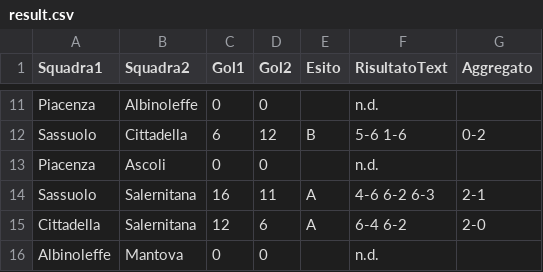
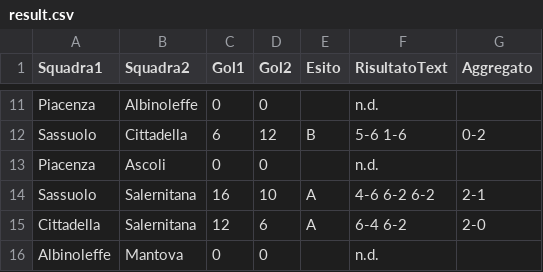
Before and after one commit to ov3rt1me/torneo_calcio_balilla, a CSV file: result.csv, drawn as a sheet; only a part is shown, gaps mark what is left out.

Commit message:
Update result.csv

```diff
--- a/result.csv
+++ b/result.csv
@@ -13,3 +13,3 @@ Sassuolo;Cittadella;6;12;B;5-6 1-6;0-2
 Piacenza;Ascoli;0;0;;n.d.;
-Sassuolo;Salernitana;16;11;A;4-6 6-2 6-3;2-1
+Sassuolo;Salernitana;16;10;A;4-6 6-2 6-2;2-1
 Cittadella;Salernitana;12;6;A;6-4 6-2;2-0
```
